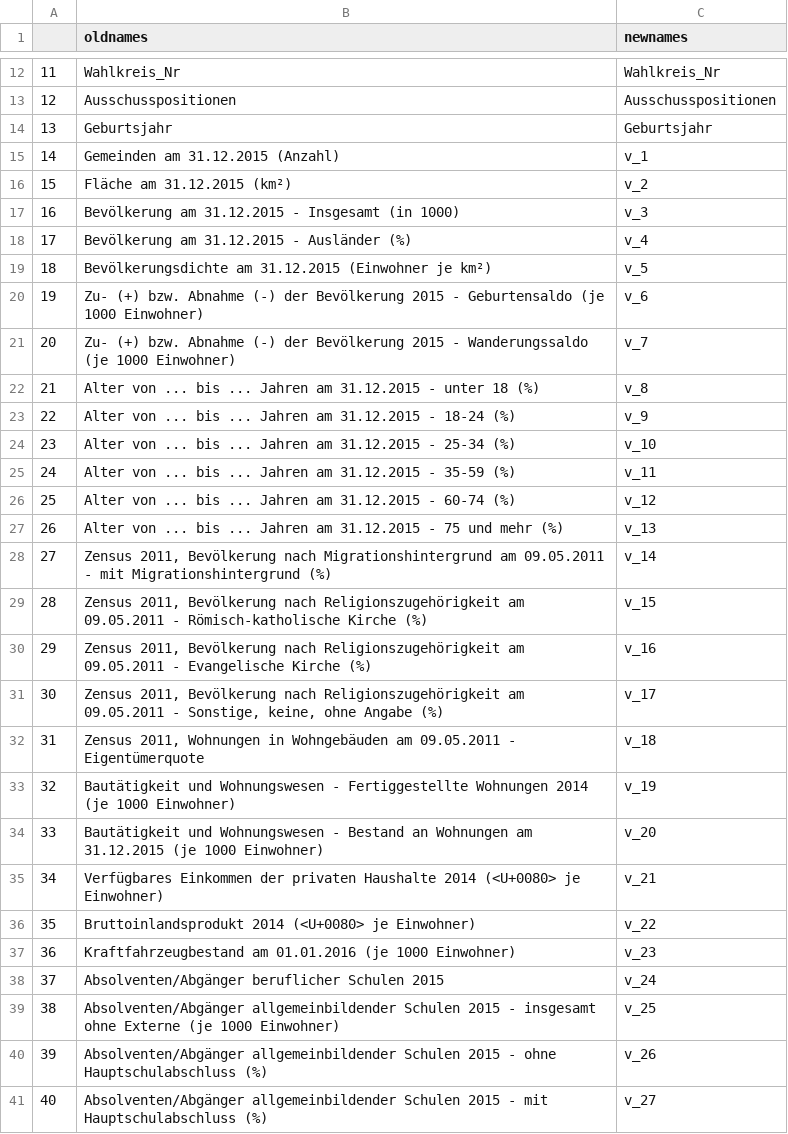
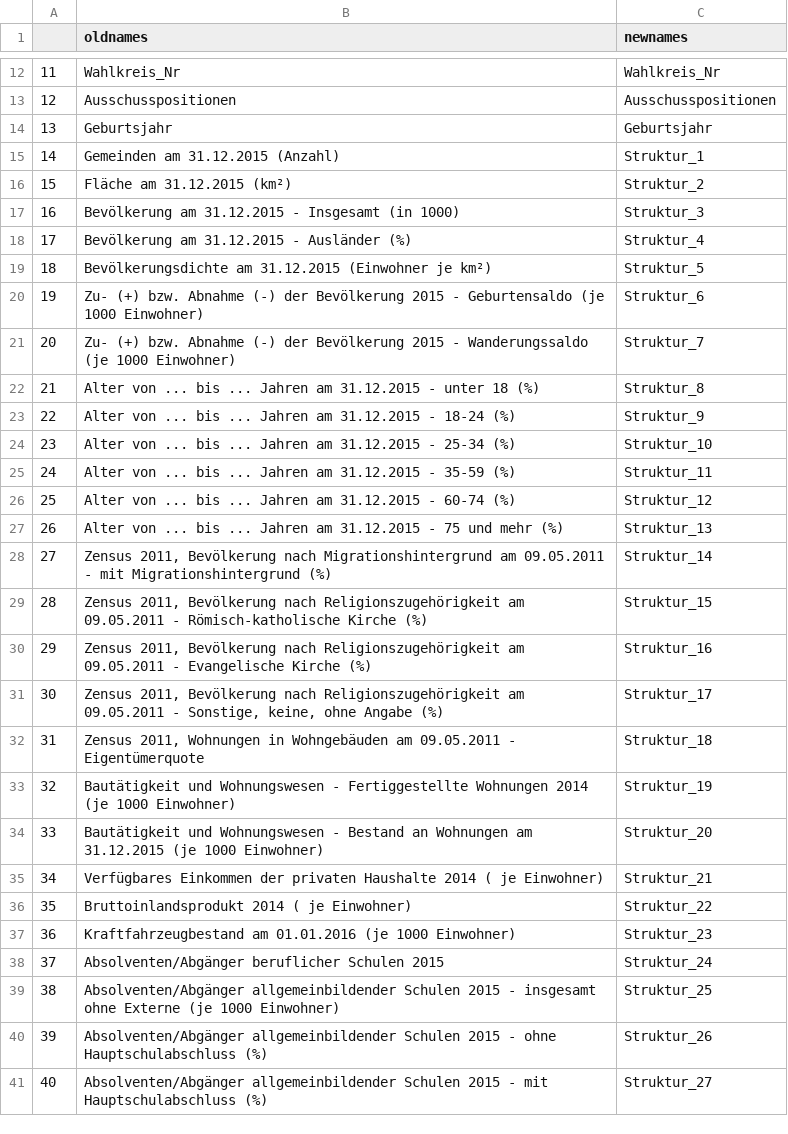
Before and after one commit to PMSchulze/German-MP-Twitter, a CSV file: data/topic_user_weekly_colnames.csv, drawn as a sheet; only a part is shown, gaps mark what is left out; the diff covers the shown part only; the diff names each change by its address in the sheet, - before the commit and + after, or states it on an @@ line.

```diff
--- a/data/topic_user_weekly_colnames.csv
+++ b/data/topic_user_weekly_colnames.csv
-C15 (newnames): v_1
+C15 (newnames): Struktur_1
-C16 (newnames): v_2
+C16 (newnames): Struktur_2
-C17 (newnames): v_3
+C17 (newnames): Struktur_3
-C18 (newnames): v_4
+C18 (newnames): Struktur_4
-C19 (newnames): v_5
+C19 (newnames): Struktur_5
-C20 (newnames): v_6
+C20 (newnames): Struktur_6
-C21 (newnames): v_7
+C21 (newnames): Struktur_7
-C22 (newnames): v_8
+C22 (newnames): Struktur_8
-C23 (newnames): v_9
+C23 (newnames): Struktur_9
-C24 (newnames): v_10
+C24 (newnames): Struktur_10
-C25 (newnames): v_11
+C25 (newnames): Struktur_11
-C26 (newnames): v_12
+C26 (newnames): Struktur_12
-C27 (newnames): v_13
+C27 (newnames): Struktur_13
-C28 (newnames): v_14
+C28 (newnames): Struktur_14
-C29 (newnames): v_15
+C29 (newnames): Struktur_15
-C30 (newnames): v_16
+C30 (newnames): Struktur_16
-C31 (newnames): v_17
+C31 (newnames): Struktur_17
-C32 (newnames): v_18
+C32 (newnames): Struktur_18
-C33 (newnames): v_19
+C33 (newnames): Struktur_19
-C34 (newnames): v_20
+C34 (newnames): Struktur_20
-B35 (oldnames): …Haushalte 2014 (<U+0080> je Einwohner)
+B35 (oldnames): …Haushalte 2014 ( je Einwohner)
-C35 (newnames): v_21
+C35 (newnames): Struktur_21
-B36 (oldnames): Bruttoinlandsprodukt 2014 (<U+0080> je Einwohner)
+B36 (oldnames): Bruttoinlandsprodukt 2014 ( je Einwohner)
-C36 (newnames): v_22
+C36 (newnames): Struktur_22
-C37 (newnames): v_23
+C37 (newnames): Struktur_23
-C38 (newnames): v_24
+C38 (newnames): Struktur_24
-C39 (newnames): v_25
+C39 (newnames): Struktur_25
-C40 (newnames): v_26
+C40 (newnames): Struktur_26
-C41 (newnames): v_27
+C41 (newnames): Struktur_27
```
Also changed, not shown: 27 edited cells elsewhere in this file, data/topic_user_colnames.csv, 6 other files.
